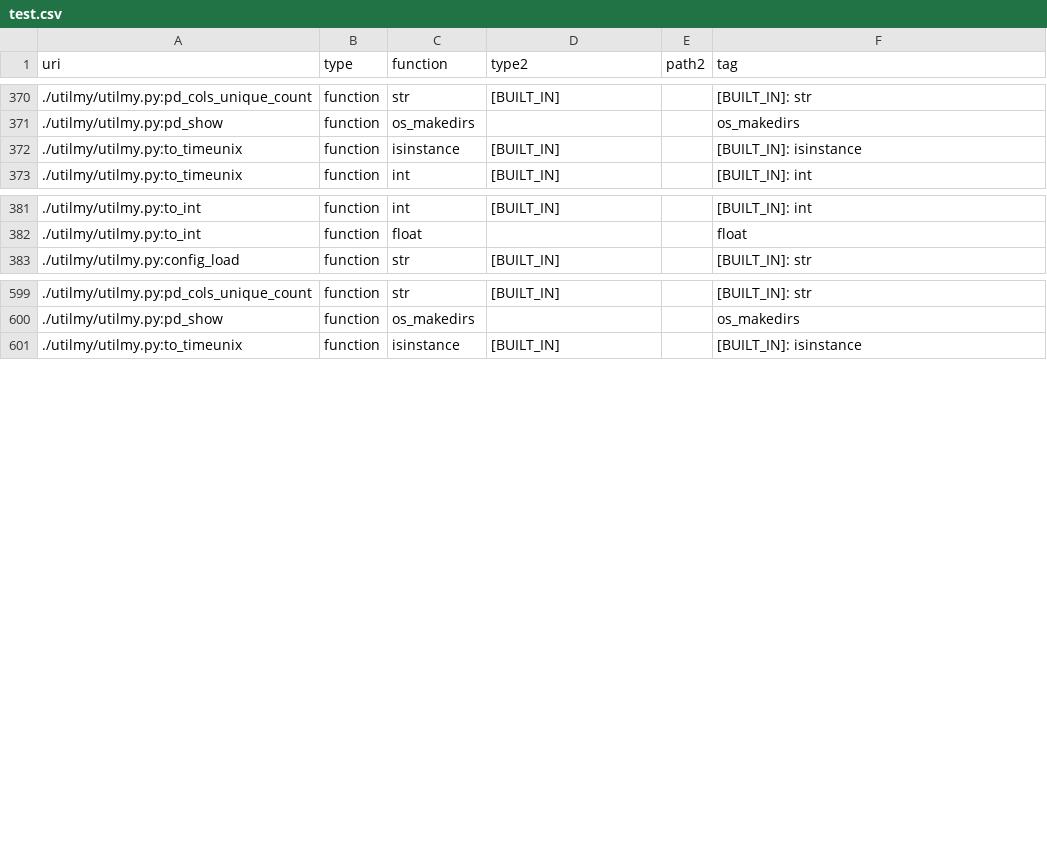
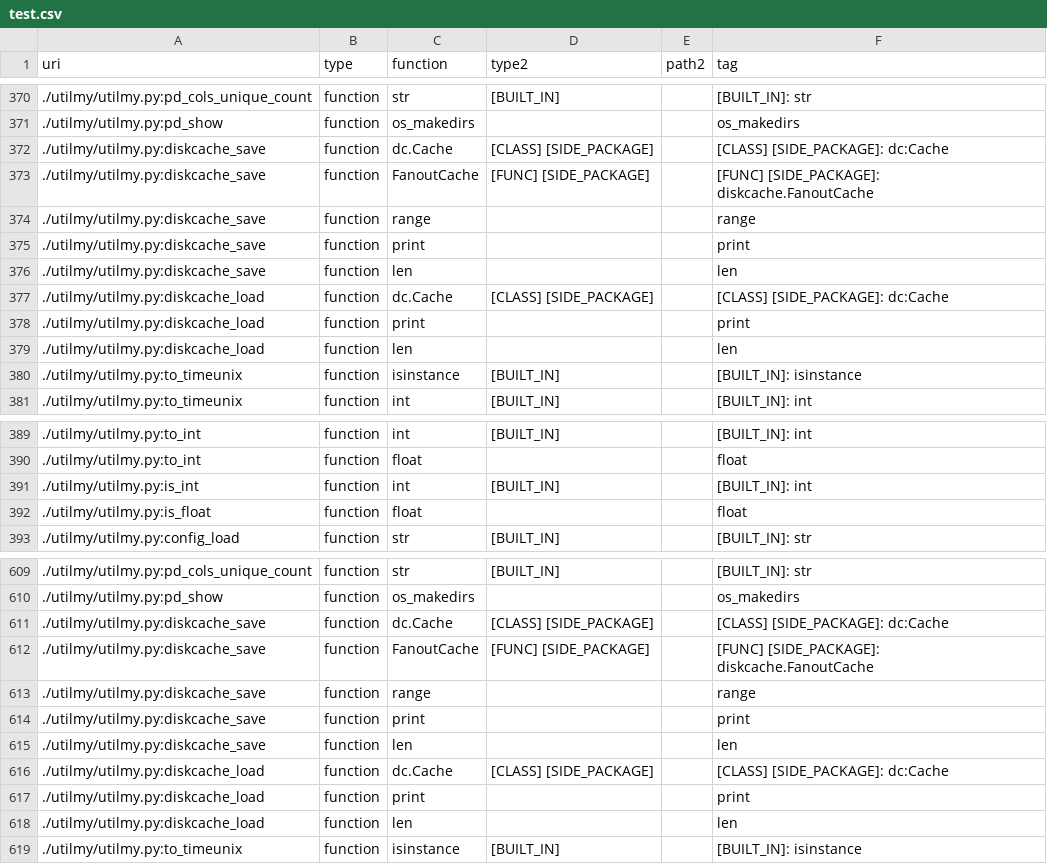
Before and after one commit to math-a3k/docs_gh_pages_test, a CSV file: docs/test.csv, drawn as a sheet; only a part is shown, gaps mark what is left out; the diff covers the shown part only; the diff names each change by its address in the sheet, - before the commit and + after, or states it on an @@ line.

```diff
--- a/docs/test.csv
+++ b/docs/test.csv
+row 372: ./utilmy/utilmy.py:diskcache_save | function | dc.Cache | [CLASS] [SIDE_PACKAGE] |  | [CLASS] [SIDE_PACKAGE]: dc:Cache
+row 373: ./utilmy/utilmy.py:diskcache_save | function | FanoutCache | [FUNC] [SIDE_PACKAGE] |  | [FUNC] [SIDE_PACKAGE]: diskcache.FanoutCache
+row 374: ./utilmy/utilmy.py:diskcache_save | function | range |  |  | range
+row 375: ./utilmy/utilmy.py:diskcache_save | function | print |  |  | print
+row 376: ./utilmy/utilmy.py:diskcache_save | function | len |  |  | len
+row 377: ./utilmy/utilmy.py:diskcache_load | function | dc.Cache | [CLASS] [SIDE_PACKAGE] |  | [CLASS] [SIDE_PACKAGE]: dc:Cache
+row 378: ./utilmy/utilmy.py:diskcache_load | function | print |  |  | print
+row 379: ./utilmy/utilmy.py:diskcache_load | function | len |  |  | len
+row 391: ./utilmy/utilmy.py:is_int | function | int | [BUILT_IN] |  | [BUILT_IN]: int
+row 392: ./utilmy/utilmy.py:is_float | function | float |  |  | float
+row 611: ./utilmy/utilmy.py:diskcache_save | function | dc.Cache | [CLASS] [SIDE_PACKAGE] |  | [CLASS] [SIDE_PACKAGE]: dc:Cache
+row 612: ./utilmy/utilmy.py:diskcache_save | function | FanoutCache | [FUNC] [SIDE_PACKAGE] |  | [FUNC] [SIDE_PACKAGE]: diskcache.FanoutCache
+row 613: ./utilmy/utilmy.py:diskcache_save | function | range |  |  | range
+row 614: ./utilmy/utilmy.py:diskcache_save | function | print |  |  | print
+row 615: ./utilmy/utilmy.py:diskcache_save | function | len |  |  | len
+row 616: ./utilmy/utilmy.py:diskcache_load | function | dc.Cache | [CLASS] [SIDE_PACKAGE] |  | [CLASS] [SIDE_PACKAGE]: dc:Cache
+row 617: ./utilmy/utilmy.py:diskcache_load | function | print |  |  | print
+row 618: ./utilmy/utilmy.py:diskcache_load | function | len |  |  | len
```
Also changed, not shown: 4 added rows and 31 edited cells elsewhere in this file, 1 other file.
